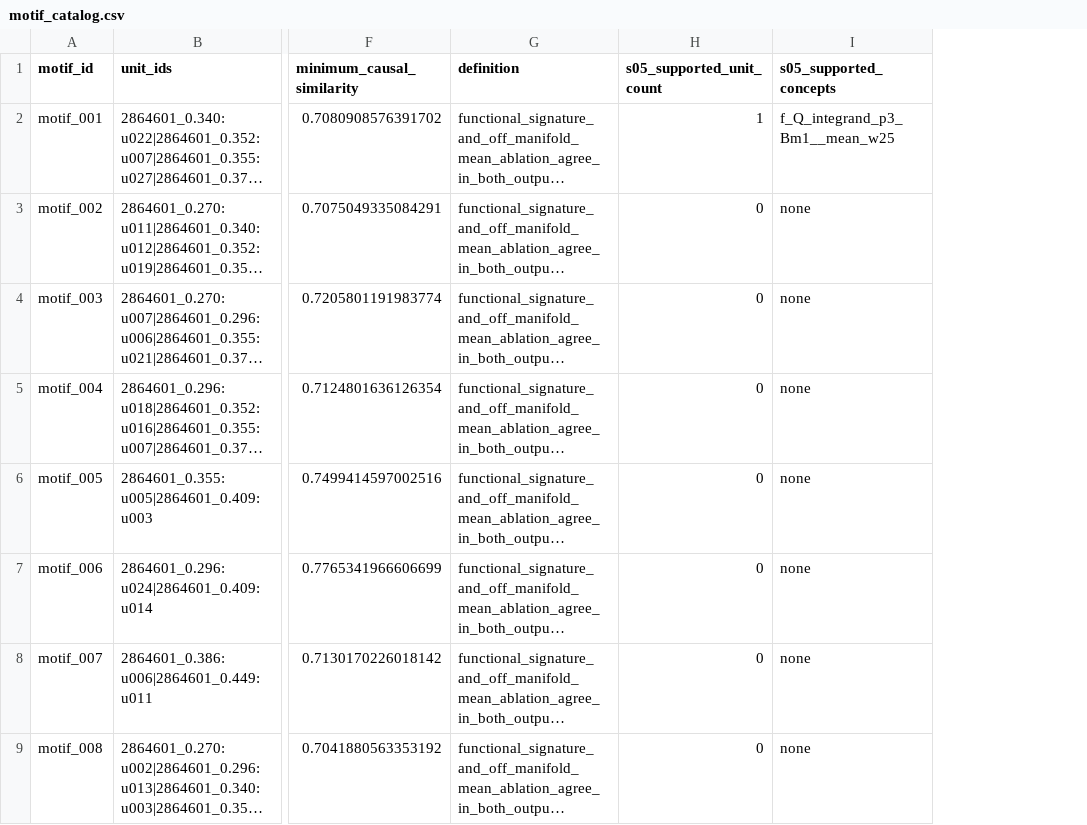
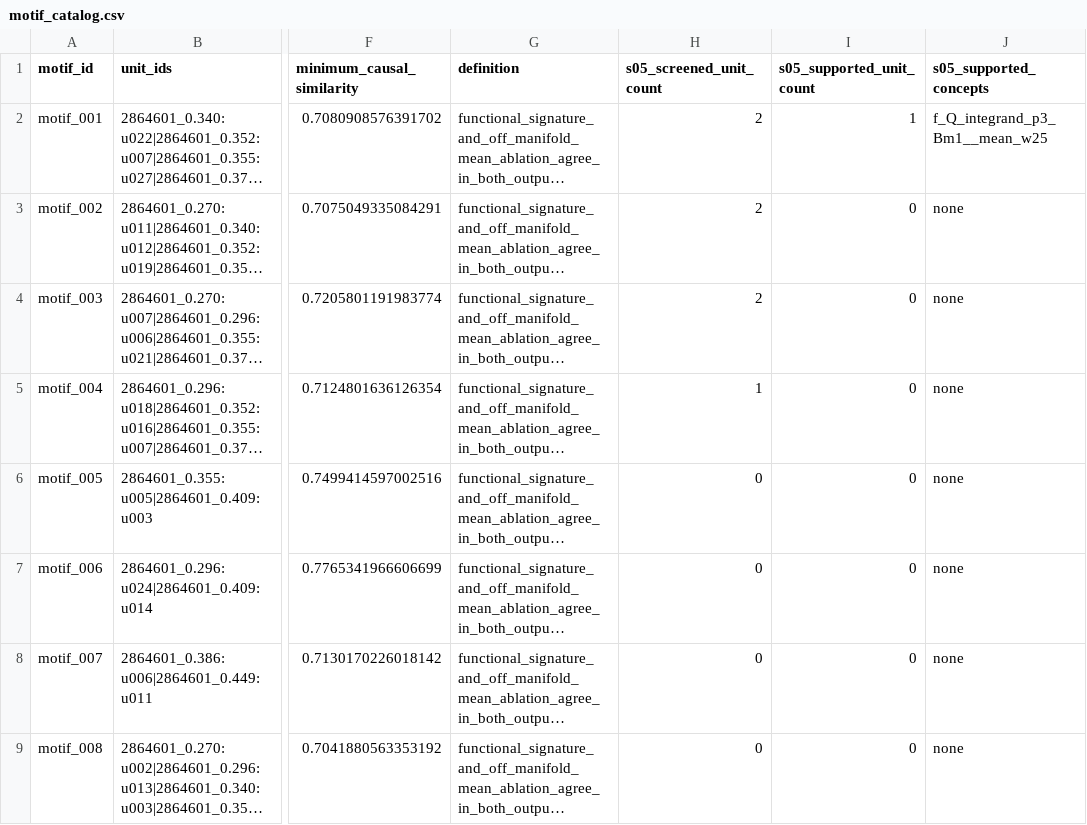
Before and after one commit to landreman/understanding_ITG_NN, a CSV file: reports/xai/S10_artifacts/motif_catalog.csv, drawn as a sheet; only a part is shown, gaps mark what is left out; long unchanged cells end in …; the diff names each change by its address in the sheet, - before the commit and + after, or states it on an @@ line.

```diff
--- a/reports/xai/S10_artifacts/motif_catalog.csv
+++ b/reports/xai/S10_artifacts/motif_catalog.csv
+column H (s05_screened_unit_count), rows 2-9: 2 | 2 | 2 | 1 | 0 | 0 | 0 | 0
```
Also changed, not shown: 13 other files.
